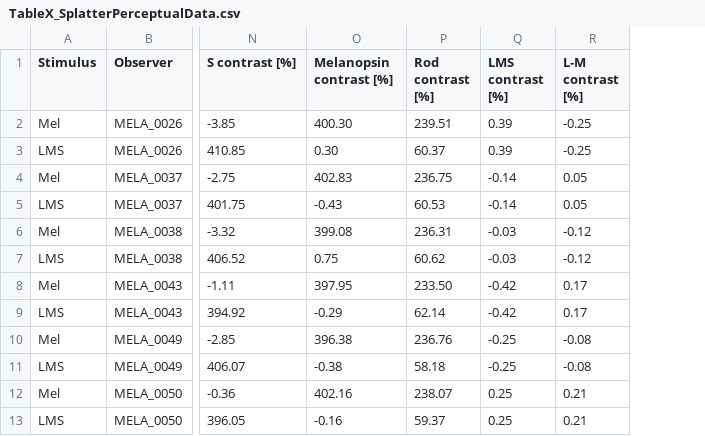
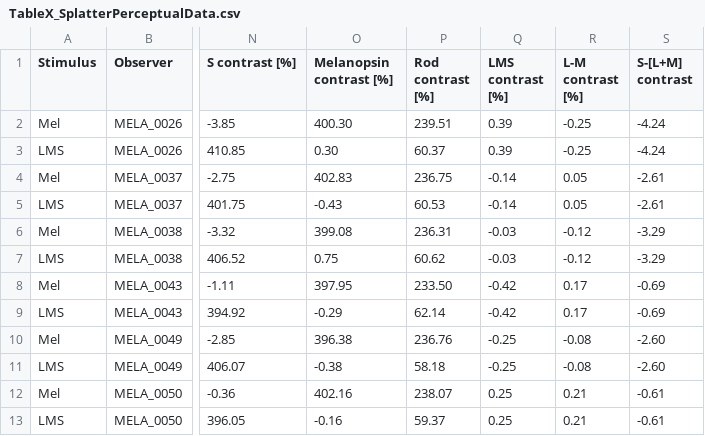
Before and after one commit to spitschan/splatterMelanopsinMRIAnalysis, a CSV file: tables/TableX_SplatterPerceptualData.csv, drawn as a sheet; only a part is shown, gaps mark what is left out; the diff names each change by its address in the sheet, - before the commit and + after, or states it on an @@ line.

```diff
--- a/tables/TableX_SplatterPerceptualData.csv
+++ b/tables/TableX_SplatterPerceptualData.csv
+column S (S-[L+M] contrast), rows 2-13: -4.24 | -4.24 | -2.61 | -2.61 | -3.29 | -3.29 | -0.69 | -0.69 | -2.60 | -2.60 | -0.61 | -0.61
```
Also changed, not shown: 27 other files.
